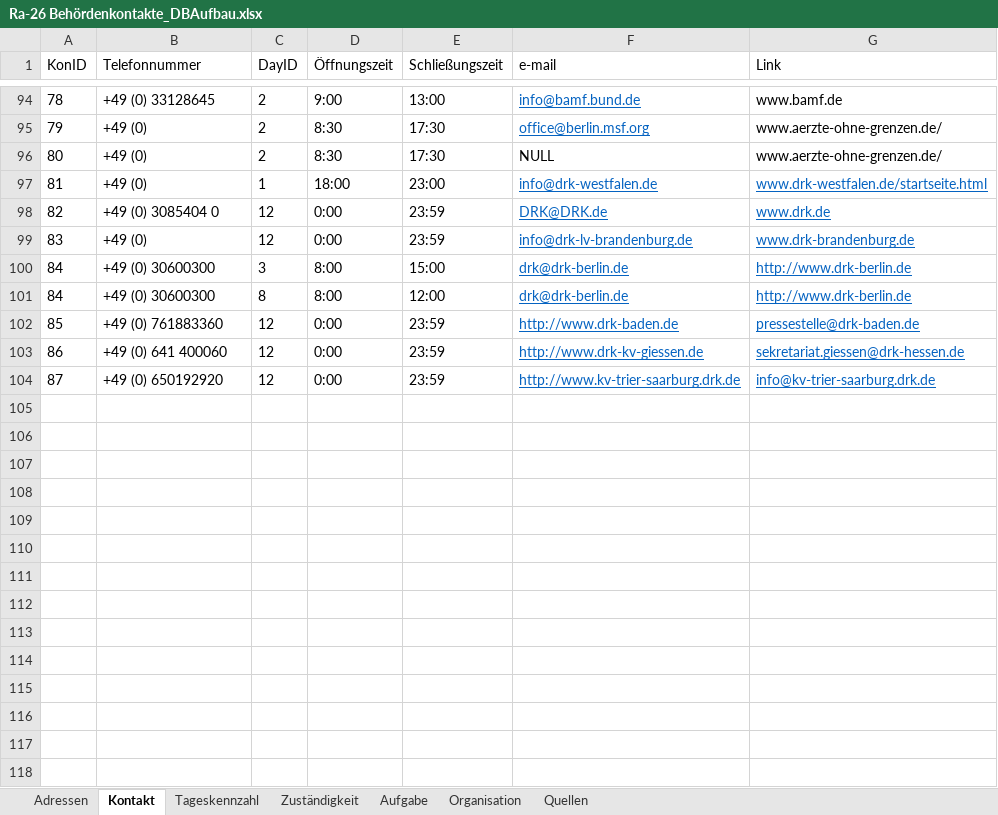
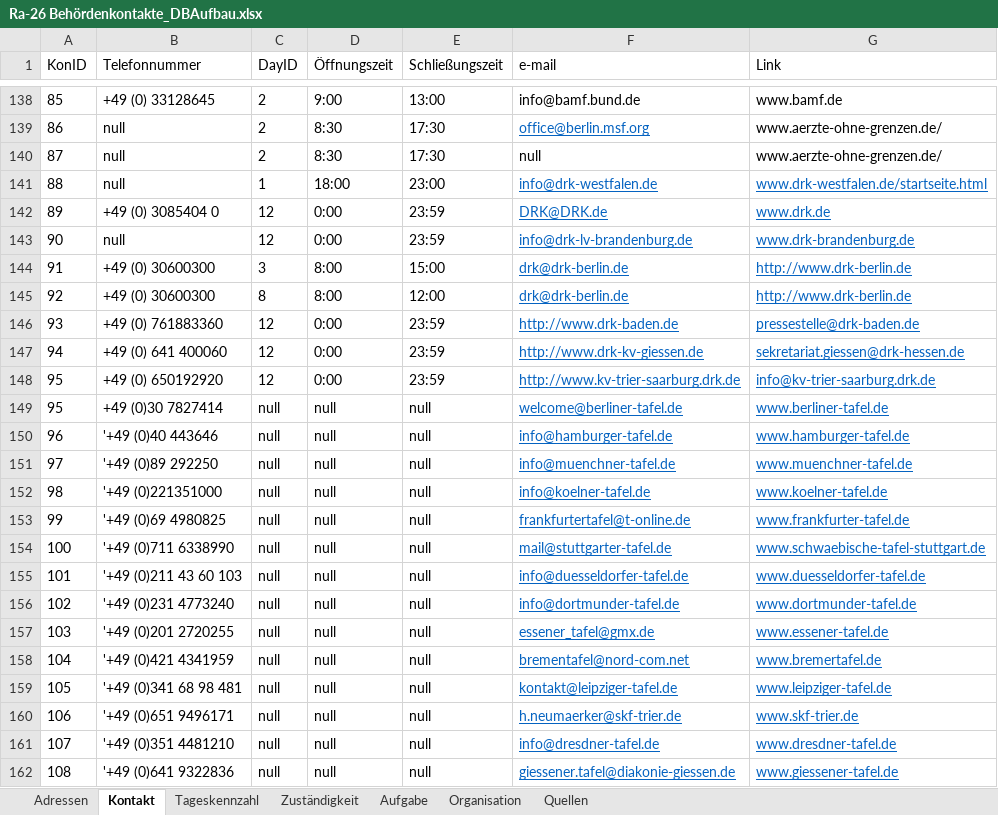
Before and after one commit to RefugeesWelcomeApp/ApplicationDevelopment, an Excel workbook: Solution_Design/Story Board/Storys/RA-26 Behördenkontakte/Ra-26 Behördenkontakte_DBAufbau.xlsx, sheet Kontakt, drawn as a sheet; only a part is shown, gaps mark what is left out; values as stored, in another font and other column widths than the file's, no borders; addresses are those after the commit; the diff covers the shown part only; the diff names each change by its address in the sheet, - before the commit and + after, or states it on an @@ line.

```diff
--- a/Solution_Design/Story Board/Storys/RA-26 Behördenkontakte/Ra-26 Behördenkontakte_DBAufbau.xlsx (sheet Kontakt)
+++ b/Solution_Design/Story Board/Storys/RA-26 Behördenkontakte/Ra-26 Behördenkontakte_DBAufbau.xlsx (sheet Kontakt)
-A138 (KonID): 78
+A138 (KonID): 85
@@ F138 underline: on → off, text colour: #0563C1 → black @@
-A139 (KonID): 79
+A139 (KonID): 86
-B139:B141 (Telefonnummer): +49 (0)
+B139:B141 (Telefonnummer): null
-A140 (KonID): 80
+A140 (KonID): 87
-F140 (e-mail): NULL
+F140 (e-mail): null
-A141 (KonID): 81
+A141 (KonID): 88
-A142 (KonID): 82
+A142 (KonID): 89
-A143 (KonID): 83
+A143 (KonID): 90
-B143 (Telefonnummer): +49 (0)
+B143 (Telefonnummer): null
-A144 (KonID): 84
+A144 (KonID): 91
-A145 (KonID): 84
+A145 (KonID): 92
-A146 (KonID): 85
+A146 (KonID): 93
-A147 (KonID): 86
+A147 (KonID): 94
-A148 (KonID): 87
+A148 (KonID): 95
+row 149: 95 | +49 (0)30 7827414 | null | null | null | welcome@berliner-tafel.de | www.berliner-tafel.de
+row 150: 96 | '+49 (0)40 443646 | null | null | null | info@hamburger-tafel.de | www.hamburger-tafel.de
+row 151: 97 | '+49 (0)89 292250 | null | null | null | info@muenchner-tafel.de | www.muenchner-tafel.de
+row 152: 98 | '+49 (0)221351000 | null | null | null | info@koelner-tafel.de | www.koelner-tafel.de
+row 153: 99 | '+49 (0)69 4980825 | null | null | null | frankfurtertafel@t-online.de | www.frankfurter-tafel.de
+row 154: 100 | '+49 (0)711 6338990 | null | null | null | mail@stuttgarter-tafel.de | www.schwaebische-tafel-stuttgart.de
+row 155: 101 | '+49 (0)211 43 60 103 | null | null | null | info@duesseldorfer-tafel.de | www.duesseldorfer-tafel.de
+row 156: 102 | '+49 (0)231 4773240 | null | null | null | info@dortmunder-tafel.de | www.dortmunder-tafel.de
+row 157: 103 | '+49 (0)201 2720255 | null | null | null | essener_tafel@gmx.de | www.essener-tafel.de
+row 158: 104 | '+49 (0)421 4341959 | null | null | null | brementafel@nord-com.net | www.bremertafel.de
+row 159: 105 | '+49 (0)341 68 98 481 | null | null | null | kontakt@leipziger-tafel.de | www.leipziger-tafel.de
+row 160: 106 | '+49 (0)651 9496171 | null | null | null | h.neumaerker@skf-trier.de | www.skf-trier.de
+row 161: 107 | '+49 (0)351 4481210 | null | null | null | info@dresdner-tafel.de | www.dresdner-tafel.de
+row 162: 108 | '+49 (0)641 9322836 | null | null | null | giessener.tafel@diakonie-giessen.de | www.giessener-tafel.de
```
Also changed, not shown: 58 added rows and 14 removed rows elsewhere in this sheet, sheet Adressen, sheet Tageskennzahl.
